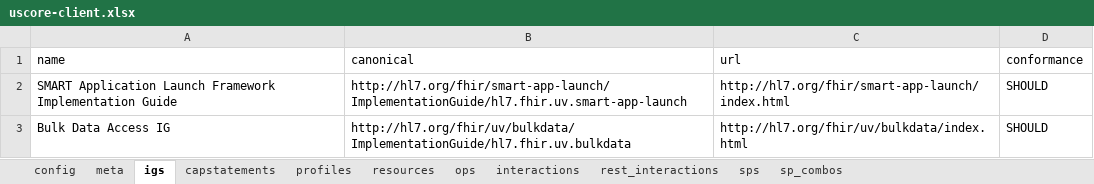
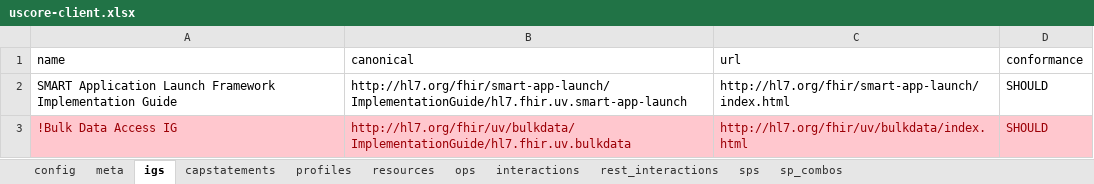
Before and after one commit to HL7/US-Core, an Excel workbook: input/resources_spreadsheets/uscore-client.xlsx, sheet igs, drawn as a sheet; values as stored, in another font and other column widths than the file's, no borders; the diff names each change by its address in the sheet, - before the commit and + after, or states it on an @@ line.

Commit message:
Remove Bulk Dependency FHIR-39377,Change Condition patient + category search to SHALL support FHIR-37918

```diff
--- a/input/resources_spreadsheets/uscore-client.xlsx (sheet igs)
+++ b/input/resources_spreadsheets/uscore-client.xlsx (sheet igs)
-A3 (name): Bulk Data Access IG
+A3 (name): !Bulk Data Access IG
@@ A3:D3 fill: none → #FFC7CE, text colour: black → #9C0006 @@
```
Also changed, not shown: sheet sps, sheet sp_combos, formulas that keep their value, hidden cells, input/resources_spreadsheets/uscore-server.xlsx, 12 other files.
